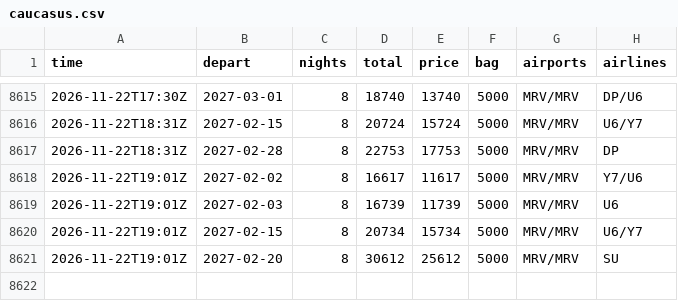
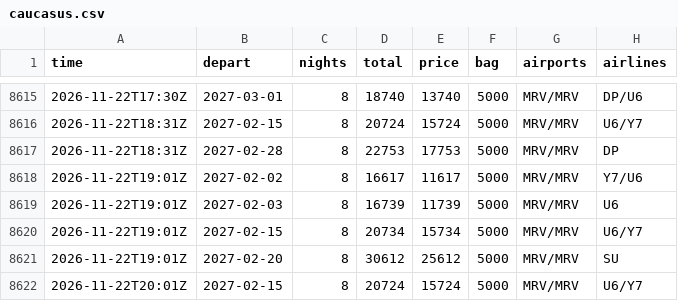
Before and after one commit to JohnLennon000/ski-tickets, a CSV file: docs/data/trips/caucasus.csv, drawn as a sheet; only a part is shown, gaps mark what is left out.

```diff
--- a/docs/data/trips/caucasus.csv
+++ b/docs/data/trips/caucasus.csv
@@ -8621 +8621,2 @@ time,depart,nights,total,price,bag,airports,airlines
 2026-11-22T19:01Z,2027-02-20,8,30612,25612,5000,MRV/MRV,SU
+2026-11-22T20:01Z,2027-02-15,8,20724,15724,5000,MRV/MRV,U6/Y7
```
Also changed, not shown: docs/data/best.csv, docs/data/trips/khibiny.csv, 4 other files.
